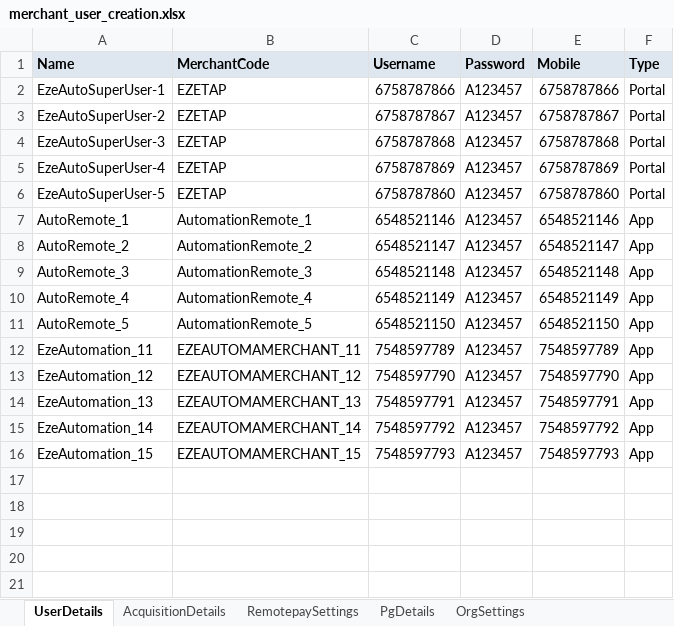
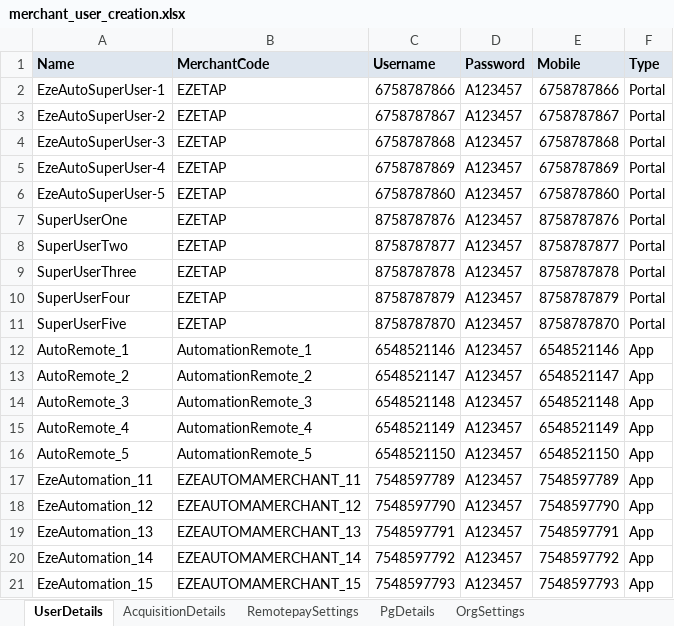
Before and after one commit to tularamsa1/ezeauto-rearch-automation-claude, an Excel workbook: DataProvider/merchant_user_creation.xlsx, sheet UserDetails, drawn as a sheet; values as stored, in another font and other column widths than the file's, no borders; the diff names each change by its address in the sheet, - before the commit and + after, or states it on an @@ line.

Commit message:
Replace merchant_user_creation.xlsx

```diff
--- a/DataProvider/merchant_user_creation.xlsx (sheet UserDetails)
+++ b/DataProvider/merchant_user_creation.xlsx (sheet UserDetails)
+row 7: SuperUserOne | EZETAP | 8758787876 | A123457 | 8758787876 | Portal
+row 8: SuperUserTwo | EZETAP | 8758787877 | A123457 | 8758787877 | Portal
+row 9: SuperUserThree | EZETAP | 8758787878 | A123457 | 8758787878 | Portal
+row 10: SuperUserFour | EZETAP | 8758787879 | A123457 | 8758787879 | Portal
+row 11: SuperUserFive | EZETAP | 8758787870 | A123457 | 8758787870 | Portal
```
